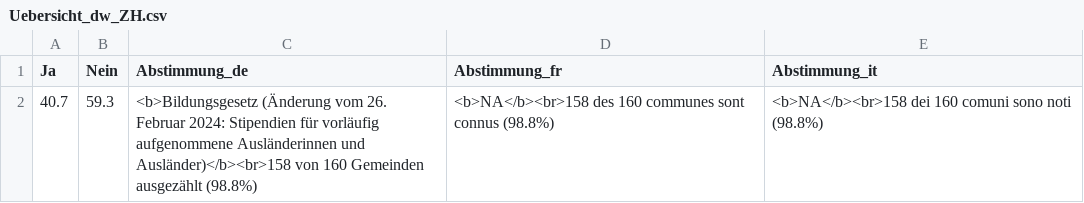
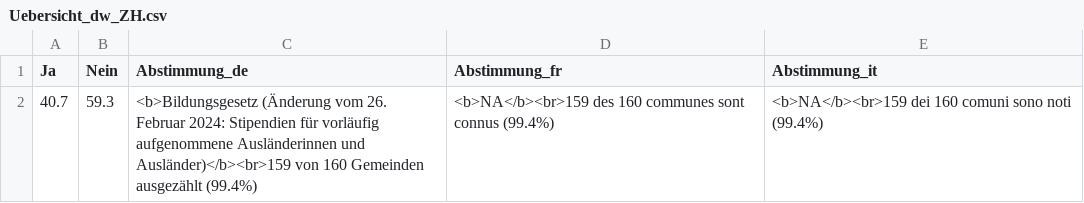
Before and after one commit to awp-finanznachrichten/lena_september2024, a CSV file: Output_Overviews/Uebersicht_dw_ZH.csv, drawn as a sheet.

Commit message:
commit from Rstudio

```diff
--- a/Output_Overviews/Uebersicht_dw_ZH.csv
+++ b/Output_Overviews/Uebersicht_dw_ZH.csv
@@ -1,2 +1,2 @@
 "Ja","Nein","Abstimmung_de","Abstimmung_fr","Abstimmung_it"
-40.7,59.3,"<b>Bildungsgesetz (Änderung vom 26. Februar 2024: Stipendien für vorläufig aufgenommene Ausländerinnen und Ausländer)</b><br>158 von 160 Gemeinden ausgezählt (98.8%)","<b>NA</b><br>158 des 160 communes sont connus (98.8%)","<b>NA</b><br>158 dei 160 comuni sono noti (98.8%)"
+40.7,59.3,"<b>Bildungsgesetz (Änderung vom 26. Februar 2024: Stipendien für vorläufig aufgenommene Ausländerinnen und Ausländer)</b><br>159 von 160 Gemeinden ausgezählt (99.4%)","<b>NA</b><br>159 des 160 communes sont connus (99.4%)","<b>NA</b><br>159 dei 160 comuni sono noti (99.4%)"
```
